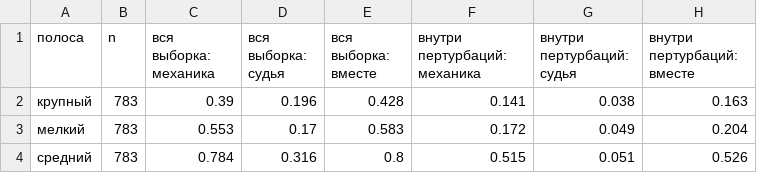
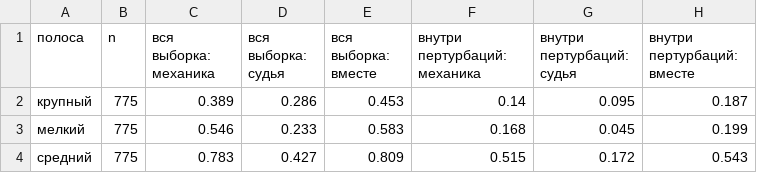
Before and after one commit to inria-point/TDA-multiscale, a CSV file: phdq_ext/results/summary_r2.csv, drawn as a sheet.

```diff
--- a/phdq_ext/results/summary_r2.csv
+++ b/phdq_ext/results/summary_r2.csv
@@ -1,4 +1,4 @@
 полоса,n,вся выборка: механика,вся выборка: судья,вся выборка: вместе,внутри пертурбаций: механика,внутри пертурбаций: судья,внутри пертурбаций: вместе
-крупный,783,0.39,0.196,0.428,0.141,0.038,0.163
-мелкий,783,0.553,0.17,0.583,0.172,0.049,0.204
-средний,783,0.784,0.316,0.8,0.515,0.051,0.526
+крупный,775,0.389,0.286,0.453,0.14,0.095,0.187
+мелкий,775,0.546,0.233,0.583,0.168,0.045,0.199
+средний,775,0.783,0.427,0.809,0.515,0.172,0.543
```
Also changed, not shown: phdq_ext/results/per_text_bands.csv, phdq_ext/results/within_between.csv, 29 other files.
